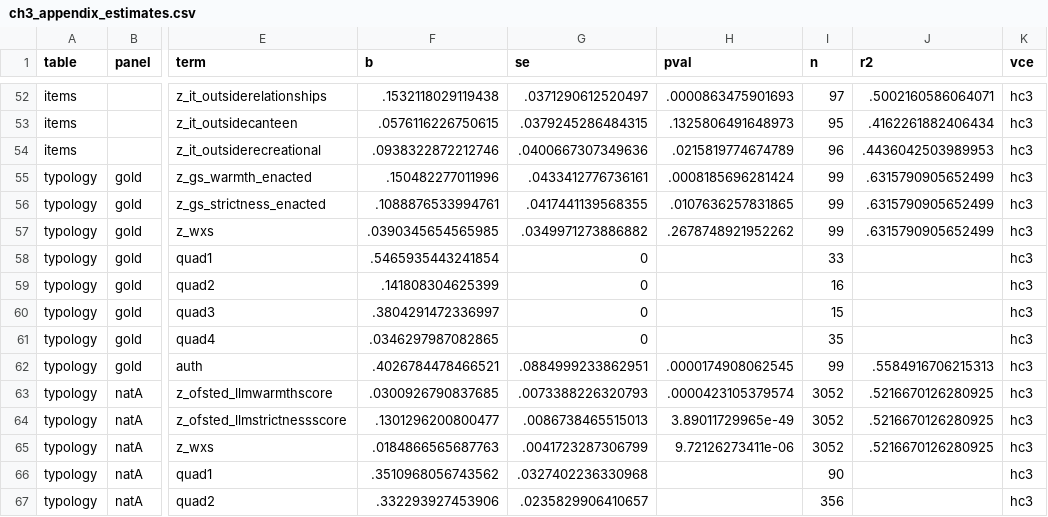
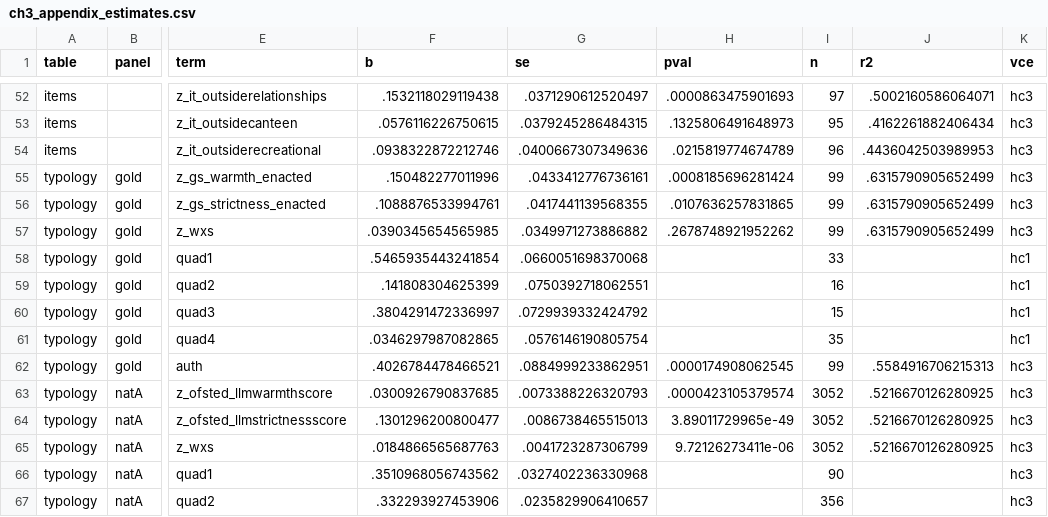
Before and after one commit to damianpphelan-cmd/phd-thesis-overleaf, a CSV file: tables/ch3_appendix_estimates.csv, drawn as a sheet; only a part is shown, gaps mark what is left out; the diff names each change by its address in the sheet, - before the commit and + after, or states it on an @@ line.

```diff
--- a/tables/ch3_appendix_estimates.csv
+++ b/tables/ch3_appendix_estimates.csv
-G58 (se): 0
+G58 (se): .0660051698370068
-K58:K61 (vce): hc3
+K58:K61 (vce): hc1
-G59 (se): 0
+G59 (se): .0750392718062551
-G60 (se): 0
+G60 (se): .0729939332424792
-G61 (se): 0
+G61 (se): .0576146190805754
```
Also changed, not shown: tables/a7_estimates.csv, tables/ch3_estimates.csv, 21 other files.
